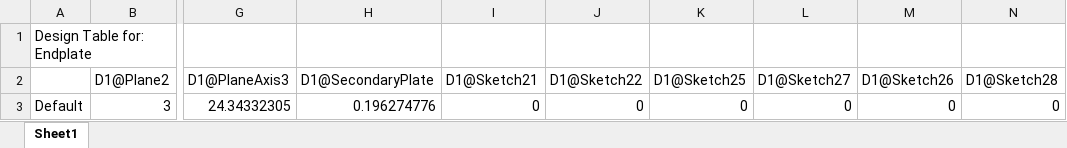
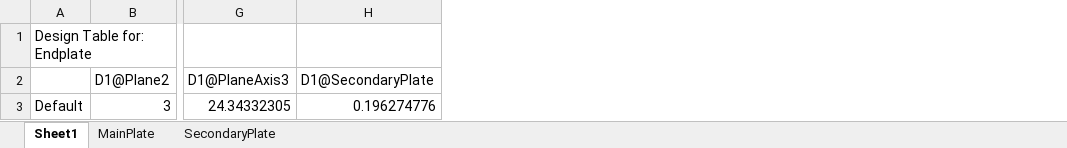
Before and after one commit to vishakhkumar/HyTechAero, an Excel workbook: Endplate/Endplate__new.xlsx, sheet Sheet1, drawn as a sheet; only a part is shown, gaps mark what is left out; values as stored, in another font and other column widths than the file's, no borders; the diff names each change by its address in the sheet, - before the commit and + after, or states it on an @@ line.

Commit message:
Endplate completed. Hopefully it won't break immediately.

```diff
--- a/Endplate/Endplate__new.xlsx (sheet Sheet1)
+++ b/Endplate/Endplate__new.xlsx (sheet Sheet1)
+sheet tab: MainPlate
+sheet tab: SecondaryPlate
-column I (D1@Sketch21), row 3: 0
-column J (D1@Sketch22), row 3: 0
-column K (D1@Sketch25), row 3: 0
-column L (D1@Sketch27), row 3: 0
-column M (D1@Sketch26), row 3: 0
-column N (D1@Sketch28), row 3: 0
```
Also changed, not shown: formulas that keep their value, 2 other files.
